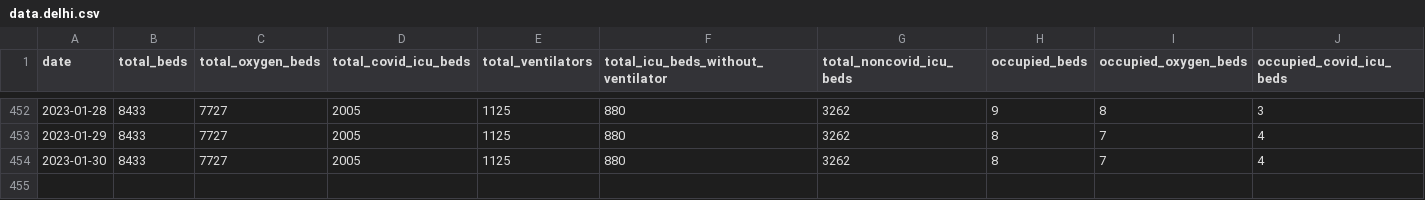
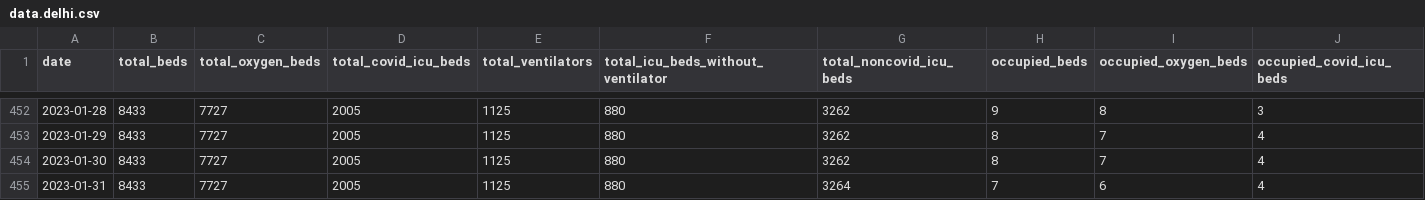
Before and after one commit to saketkc/misc_bed_availability_scraper, a CSV file: data.delhi.csv, drawn as a sheet; only a part is shown, gaps mark what is left out; rows hold the shown columns only; the diff names each change by its address in the sheet, - before the commit and + after, or states it on an @@ line.

```diff
--- a/data.delhi.csv
+++ b/data.delhi.csv
+row 455: 2023-01-31 | 8433 | 7727 | 2005 | 1125 | 880 | 3264 | 7 | 6 | 4
```
Also changed, not shown: data.ap.csv, data.gandhinagar.csv, 16 other files.
